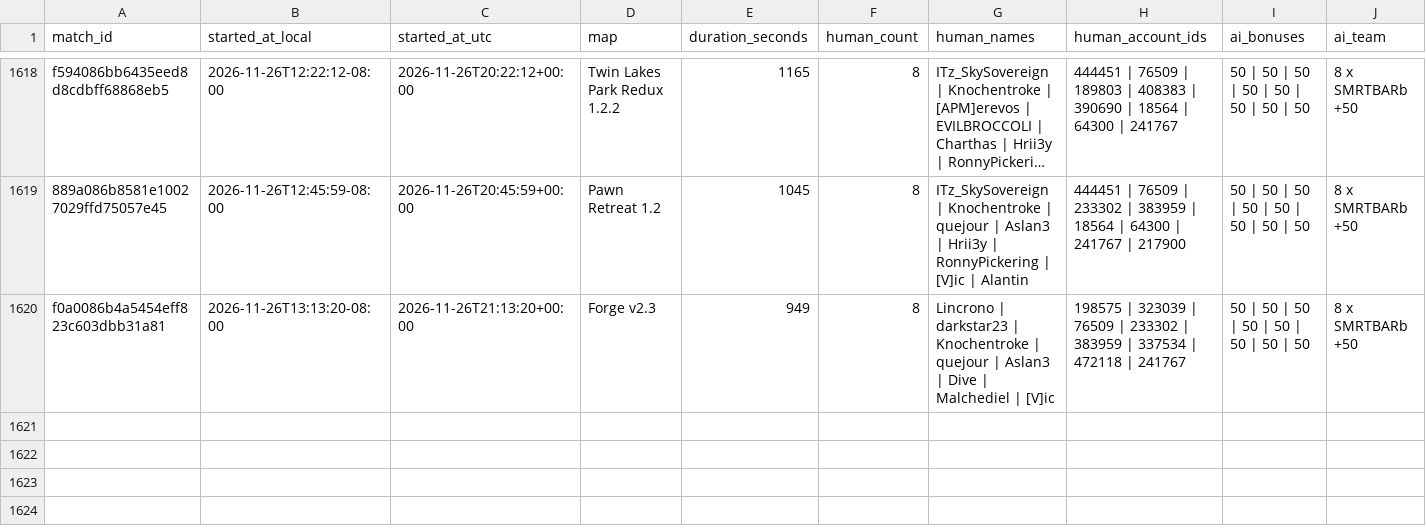
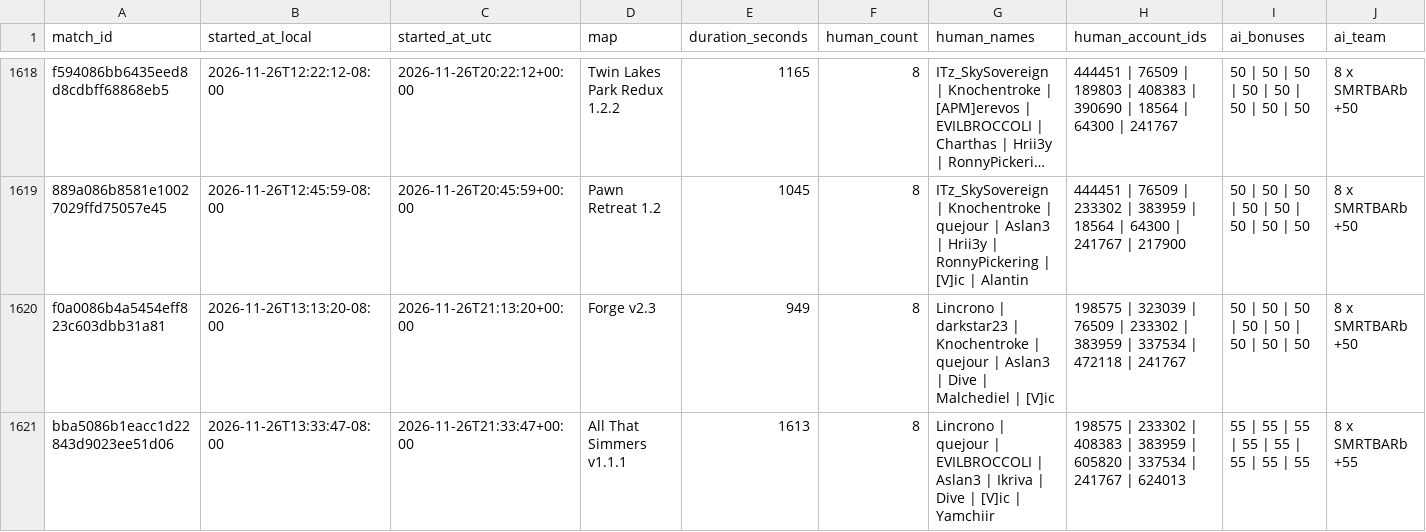
Before and after one commit to Barscrewl/BarbOS, a CSV file: data/matches_index.csv, drawn as a sheet; only a part is shown, gaps mark what is left out; long unchanged cells end in …; rows hold the shown columns only; the diff names each change by its address in the sheet, - before the commit and + after, or states it on an @@ line.

```diff
--- a/data/matches_index.csv
+++ b/data/matches_index.csv
+row 1621: bba5086b1eacc1d22843d9023ee51d06 | 2026-11-26T13:33:47-08:00 | 2026-11-26T21:33:47+00:00 | All That Simmers v1.1.1 | 1613 | 8 | Lincrono | quejour | EVILBROCCOLI | Aslan3 | Ikriva | Dive | [V]ic | Yamchiir | 198575 | 233302 | 408383 | 383959 | 605820 | 337534 | 241767 | 624013 | 55 | 55 | 55 | 55 | 55 | 55 | 55 | 55 | 8 x SMRTBARb +55
```
Also changed, not shown: public/fixed_seed/matches.csv, public/fixed_seed/ratings.csv, 15 other files.
